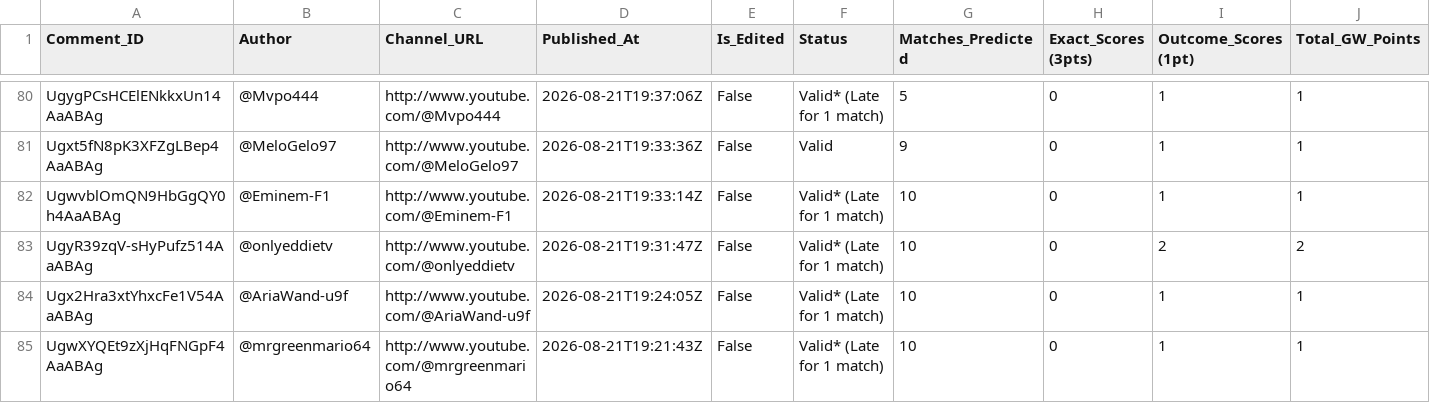
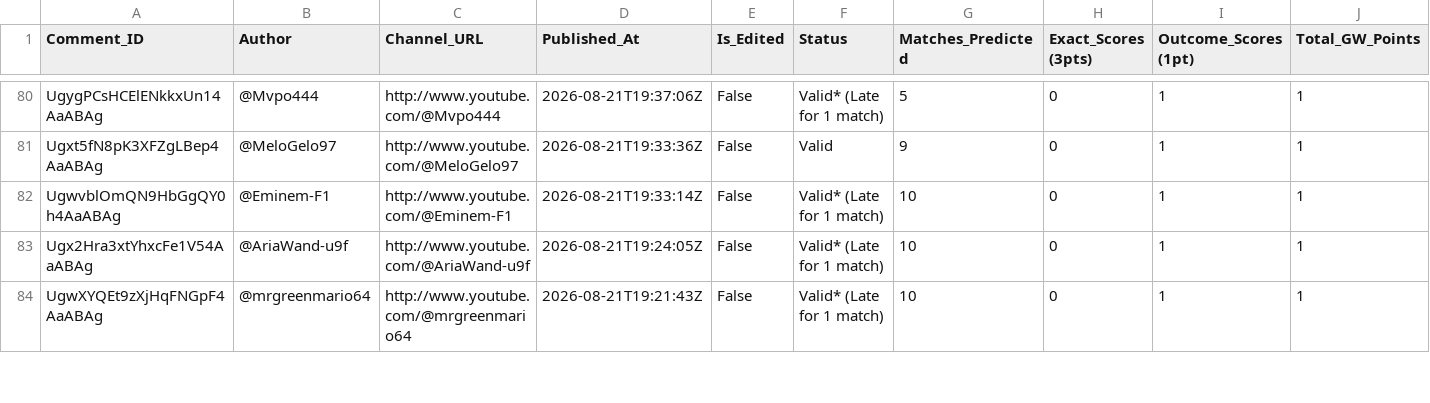
Before and after one commit to AviBomb/premier-league-predictions-tracker, a CSV file: exports/GW1_Parsed_Predictions.csv, drawn as a sheet; only a part is shown, gaps mark what is left out; rows hold the shown columns only; the diff names each change by its address in the sheet, - before the commit and + after, or states it on an @@ line.

```diff
--- a/exports/GW1_Parsed_Predictions.csv
+++ b/exports/GW1_Parsed_Predictions.csv
-row 83: UgyR39zqV-sHyPufz514AaABAg | @onlyeddietv | http://www.youtube.com/@onlyeddietv | 2026-08-21T19:31:47Z | False | Valid* (Late for 1 match) | 10 | 0 | 2 | 2
```
Also changed, not shown: data/sample_comments.csv, exports/Cumulative_Leaderboard.csv, 5 other files.
